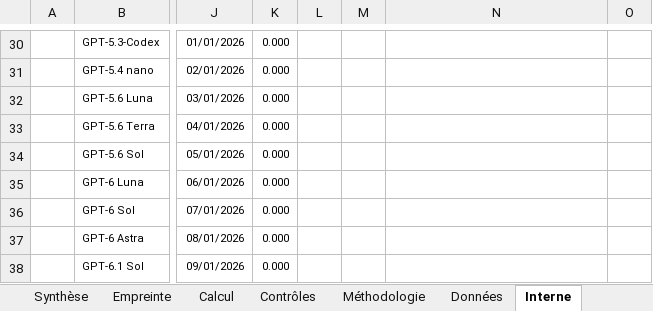
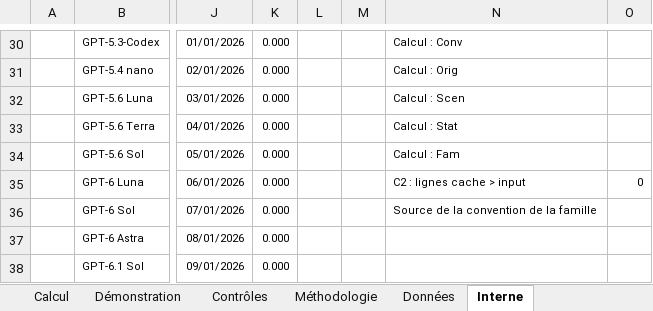
Before and after one commit to GDNumResp/MesureCO2e_UsageGithub, an Excel workbook: tableau-carbone/empreinte-carbone-copilot-modele.xlsx, sheet Interne, drawn as a sheet; only a part is shown, gaps mark what is left out; values as stored, in another font and other column widths than the file's, no borders; the diff covers the shown part only; the diff names each change by its address in the sheet, - before the commit and + after, or states it on an @@ line.

```diff
--- a/tableau-carbone/empreinte-carbone-copilot-modele.xlsx (sheet Interne)
+++ b/tableau-carbone/empreinte-carbone-copilot-modele.xlsx (sheet Interne)
+sheet tab: Démonstration
-N30: (empty)
+N30: Calcul : Conv
-N31: (empty)
+N31: Calcul : Orig
-N32: (empty)
+N32: Calcul : Scen
-N33: (empty)
+N33: Calcul : Stat
-N34: (empty)
+N34: Calcul : Fam
-N35: (empty)
+N35: C2 : lignes cache > input
-O35: (empty)
+O35: 0
-N36: (empty)
+N36: Source de la convention de la famille
```
Also changed, not shown: 39 edited cells elsewhere in this sheet, sheet Mode d'emploi, formulas that keep their value, 5 other files.
